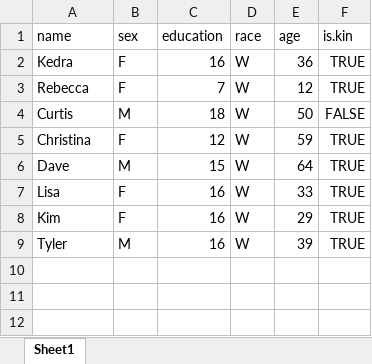
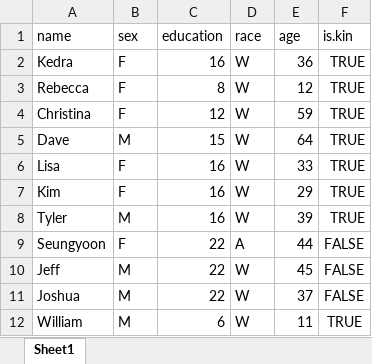
Before and after one commit to jdfoote/Communication-and-Social-Networks, an Excel workbook: activities/ego_networks/ego_atts.xlsx, sheet Sheet1, drawn as a sheet; values as stored, in another font and other column widths than the file's, no borders; removed rows and columns are numbered as before the commit, all else as after; the diff names each change by its address in the sheet, - before the commit and + after, or states it on an @@ line.

```diff
--- a/activities/ego_networks/ego_atts.xlsx (sheet Sheet1)
+++ b/activities/ego_networks/ego_atts.xlsx (sheet Sheet1)
-C3 (education): 7
+C3 (education): 8
-row 4: Curtis | M | 18 | W | 50 | FALSE
+row 9: Seungyoon | F | 22 | A | 44 | FALSE
+row 10: Jeff | M | 22 | W | 45 | FALSE
+row 11: Joshua | M | 22 | W | 37 | FALSE
+row 12: William | M | 6 | W | 11 | TRUE
```
Also changed, not shown: activities/ego_networks/ego_edges.xlsx, 15 other files.
